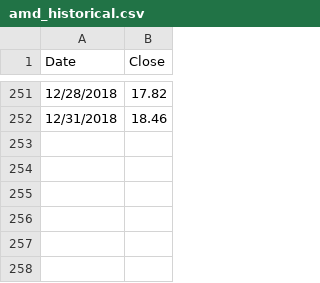
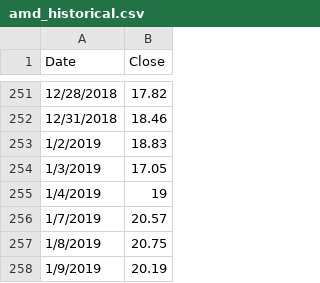
Before and after one commit to SZun/Pandas-Challenge, a CSV file: Resources/amd_historical.csv, drawn as a sheet; only a part is shown, gaps mark what is left out.

```diff
--- a/Resources/amd_historical.csv
+++ b/Resources/amd_historical.csv
@@ -252 +252,7 @@ Date,Close
 12/31/2018,18.46
+1/2/2019,18.83
+1/3/2019,17.05
+1/4/2019,19
+1/7/2019,20.57
+1/8/2019,20.75
+1/9/2019,20.19
```
Also changed, not shown: Resources/ibm_historical.csv, Resources/meta_historical.csv, 1 other file.
